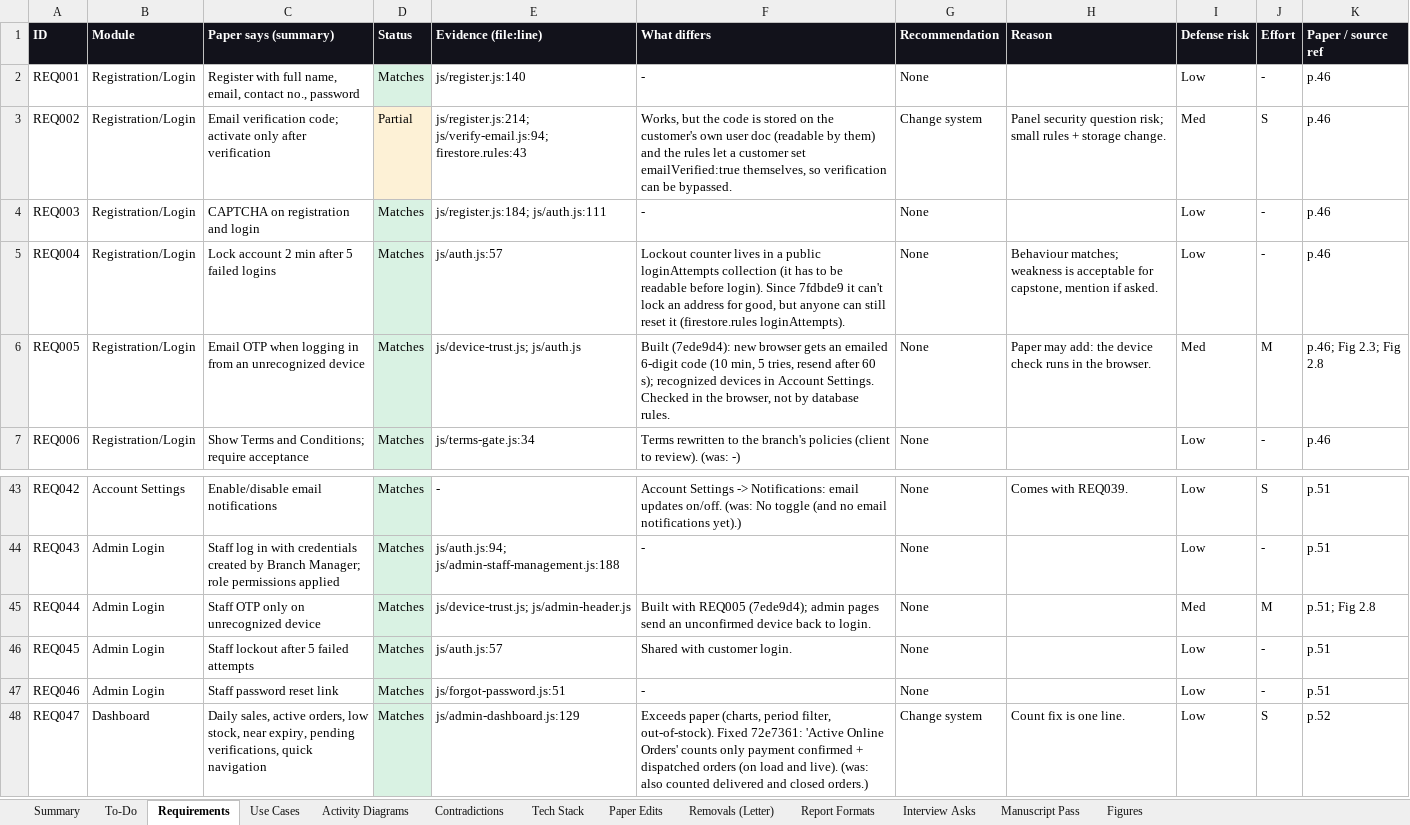
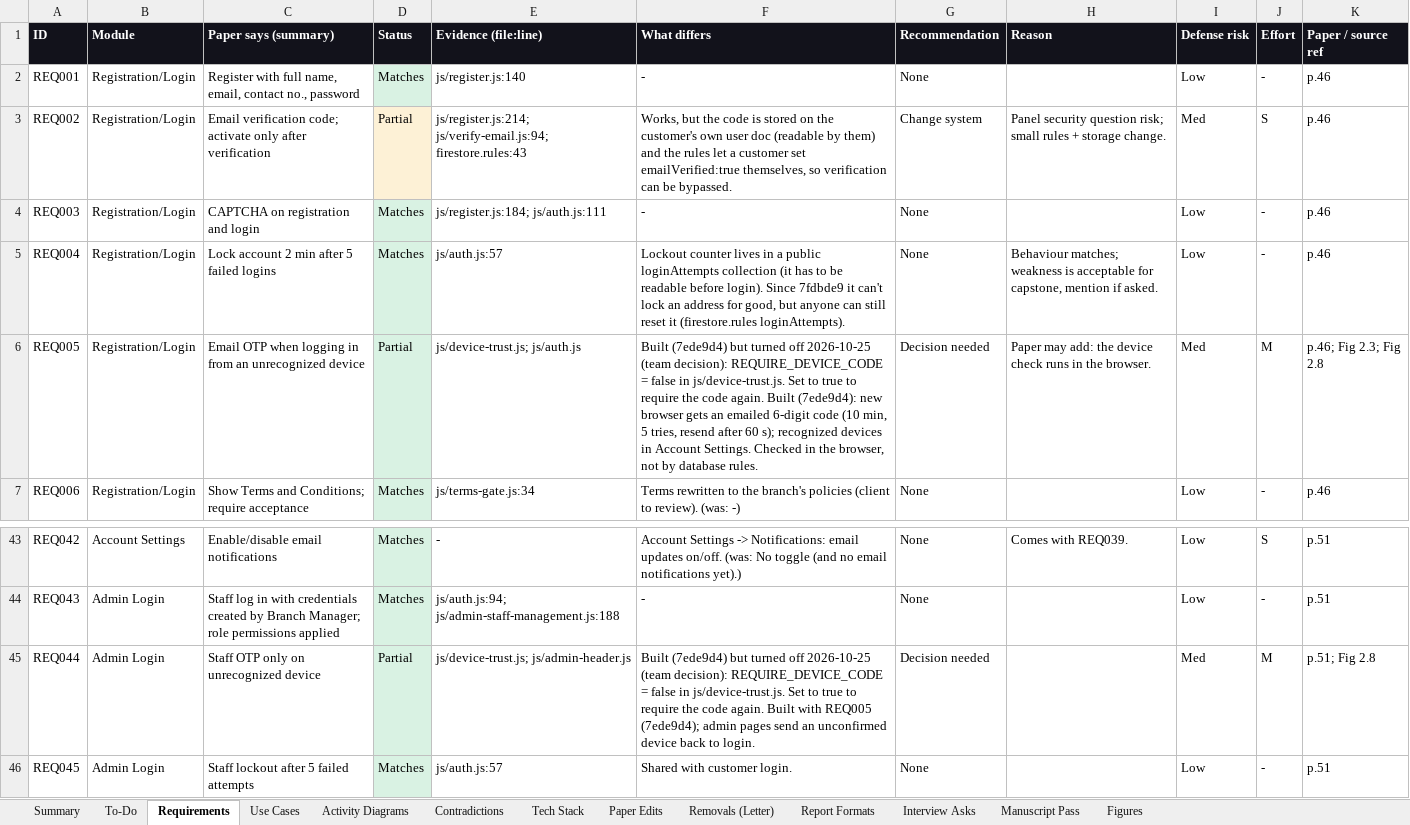
Before and after one commit to phobiaax/Amson, an Excel workbook: docs/AMSON-Deviation-Register.xlsx, sheet Requirements, drawn as a sheet; only a part is shown, gaps mark what is left out; the shorter side is filled out with more unchanged rows; values as stored, in another font and other column widths than the file's, no borders; charts and pictures not drawn; the diff names each change by its address in the sheet, - before the commit and + after, or states it on an @@ line.

Commit message:
Register: new-device codes turned off (REQ005, REQ044)

```diff
--- a/docs/AMSON-Deviation-Register.xlsx (sheet Requirements)
+++ b/docs/AMSON-Deviation-Register.xlsx (sheet Requirements)
-D6 (Status): Matches
+D6 (Status): Partial
-F6 (What differs): Built (7ede9d4): new…
+F6 (What differs): Built (7ede9d4) but turned off 2026-10-25 (team decision): REQUIRE_DEVICE_CODE = false in js/device-trust.js. Set to true to require the code again. Built (7ede9d4): new…
-G6 (Recommendation): None
+G6 (Recommendation): Decision needed
-D45 (Status): Matches
+D45 (Status): Partial
-F45 (What differs): Built with REQ005…
+F45 (What differs): Built (7ede9d4) but turned off 2026-10-25 (team decision): REQUIRE_DEVICE_CODE = false in js/device-trust.js. Set to true to require the code again. Built with REQ005…
-G45 (Recommendation): None
+G45 (Recommendation): Decision needed
```
Also changed, not shown: sheet Summary.
